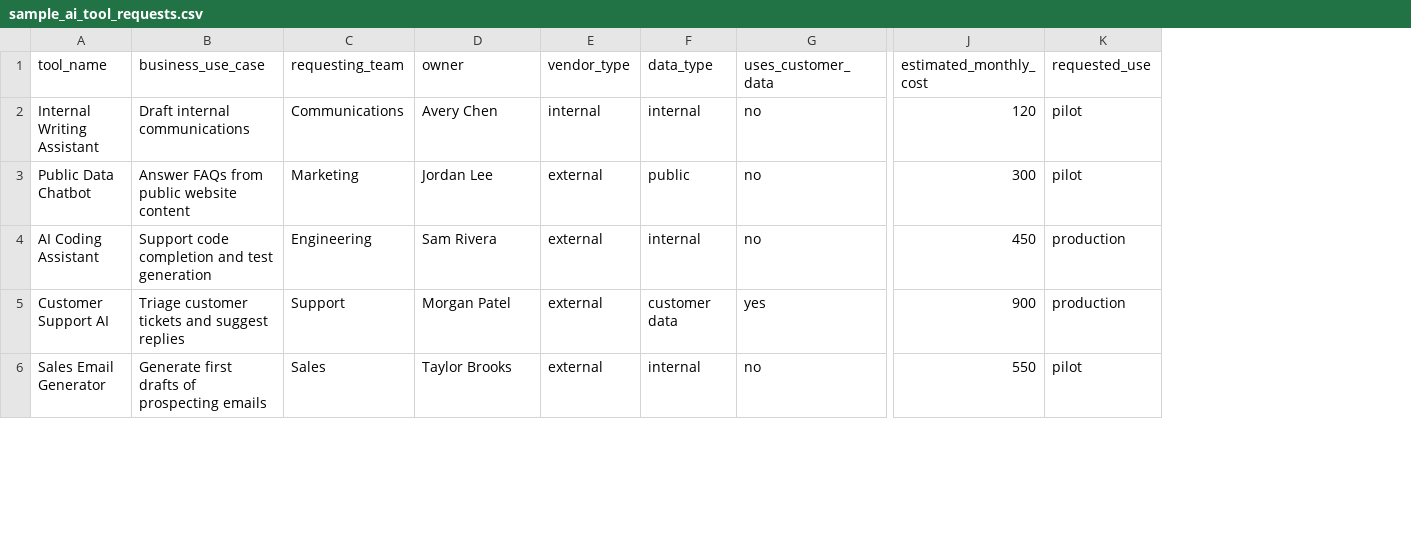
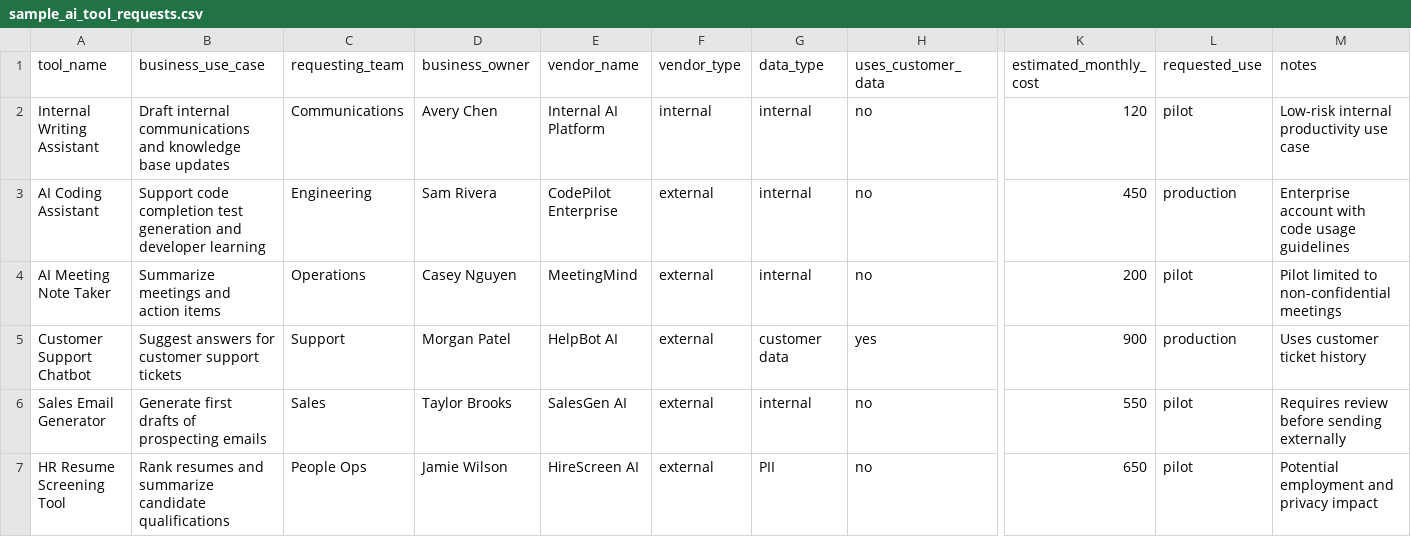
Before and after one commit to chrisfsolis/ai-tool-governance-ops, a CSV file: data/sample_ai_tool_requests.csv, drawn as a sheet; only a part is shown, gaps mark what is left out; removed rows and columns are numbered as before the commit, all else as after; rows hold the shown columns only; the diff covers the shown part only; the diff names each change by its address in the sheet, - before the commit and + after, or states it on an @@ line.

```diff
--- a/data/sample_ai_tool_requests.csv
+++ b/data/sample_ai_tool_requests.csv
+column E (vendor_name), rows 2-3: Internal AI Platform | CodePilot Enterprise; rows 5-6: HelpBot AI | SalesGen AI
+column M (notes), rows 2-3: Low-risk internal productivity use case | Enterprise account with code usage guidelines; rows 5-6: Uses customer ticket history | Requires review before sending externally
-D1: owner
+D1: business_owner
-B2 (business_use_case): Draft internal communications
+B2 (business_use_case): Draft internal communications and knowledge base updates
-row 3: Public Data Chatbot | Answer FAQs from public website content | Marketing | Jordan Lee | external | public | no | 300 | pilot
-B3 (business_use_case): …code completion and test generation
+B3 (business_use_case): …code completion test generation and developer learning
@@ row 8 moved to row 4: AI Meeting Note Taker @@
-A5 (tool_name): Customer Support AI
+A5 (tool_name): Customer Support Chatbot
-B5 (business_use_case): Triage customer tickets and suggest replies
+B5 (business_use_case): Suggest answers for customer support tickets
+row 7: HR Resume Screening Tool | Rank resumes and summarize candidate qualifications | People Ops | Jamie Wilson | HireScreen AI | external | PII | no | 650 | pilot | Potential employment and privacy impact
```
Also changed, not shown: 4 added rows and 11 edited cells elsewhere in this file, 11 other files.
